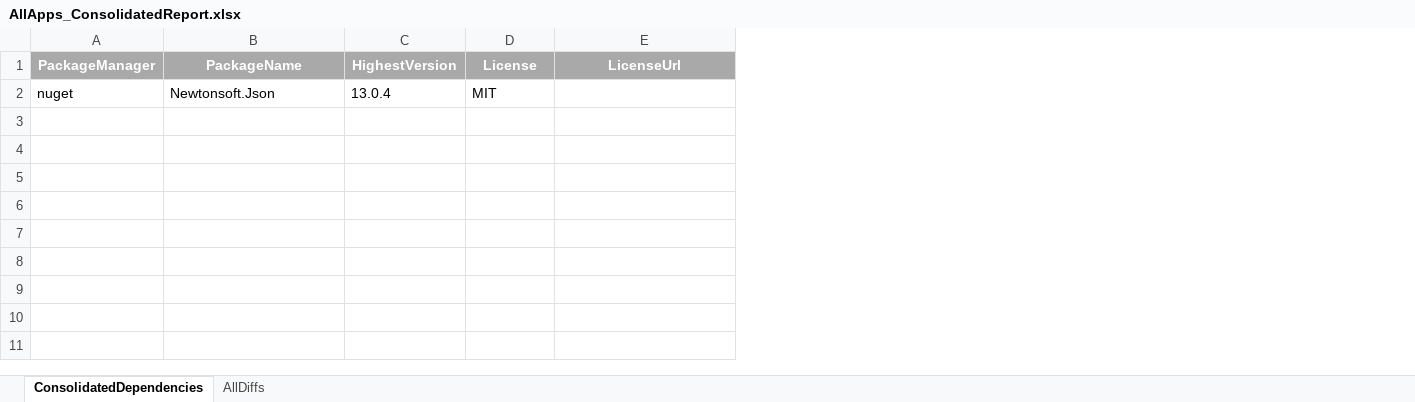
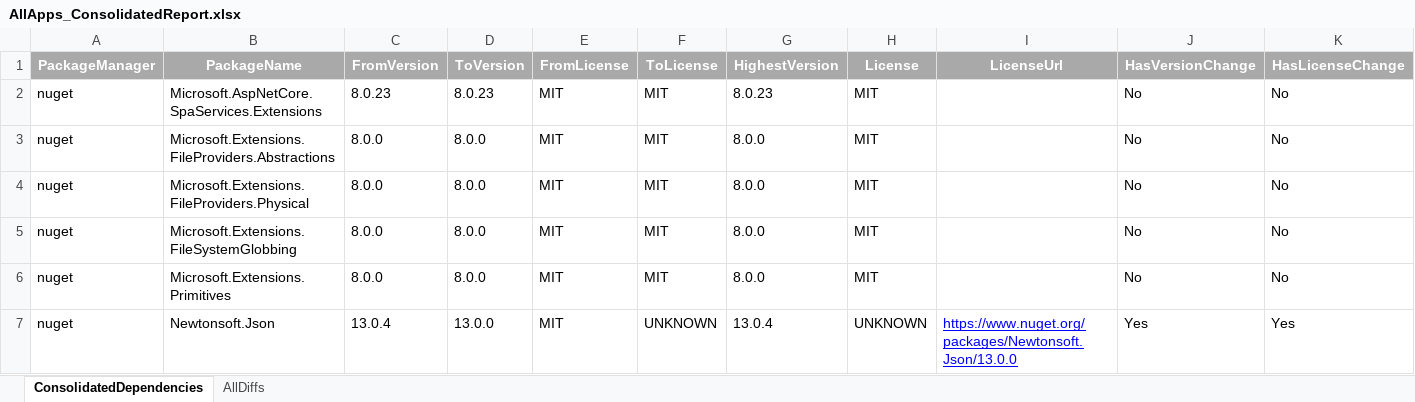
Before and after one commit to jvangemmeren-jpg/license-diff, an Excel workbook: results/AllApps_ConsolidatedReport.xlsx, sheet ConsolidatedDependencies, drawn as a sheet; values as stored, in another font and other column widths than the file's, no borders; addresses are those after the commit; the diff names each change by its address in the sheet, - before the commit and + after, or states it on an @@ line.

```diff
--- a/results/AllApps_ConsolidatedReport.xlsx (sheet ConsolidatedDependencies)
+++ b/results/AllApps_ConsolidatedReport.xlsx (sheet ConsolidatedDependencies)
+column C (FromVersion), row 2: 8.0.23
+column D (ToVersion), row 2: 8.0.23
+column E (FromLicense), row 2: MIT
+column F (ToLicense), row 2: MIT
+column J (HasVersionChange), row 2: No
+column K (HasLicenseChange), row 2: No
-B2 (PackageName): Newtonsoft.Json
+B2 (PackageName): Microsoft.AspNetCore.SpaServices.Extensions
-G2 (HighestVersion): 13.0.4
+G2 (HighestVersion): 8.0.23
+row 3: nuget | Microsoft.Extensions.FileProviders.Abstractions | 8.0.0 | 8.0.0 | MIT | MIT | 8.0.0 | MIT |  | No | No
+row 4: nuget | Microsoft.Extensions.FileProviders.Physical | 8.0.0 | 8.0.0 | MIT | MIT | 8.0.0 | MIT |  | No | No
+row 5: nuget | Microsoft.Extensions.FileSystemGlobbing | 8.0.0 | 8.0.0 | MIT | MIT | 8.0.0 | MIT |  | No | No
+row 6: nuget | Microsoft.Extensions.Primitives | 8.0.0 | 8.0.0 | MIT | MIT | 8.0.0 | MIT |  | No | No
+row 7: nuget | Newtonsoft.Json | 13.0.4 | 13.0.0 | MIT | UNKNOWN | 13.0.4 | UNKNOWN | https://www.nuget.org/packages/Newtonsoft.Json/13.0.0 | Yes | Yes
```
Also changed, not shown: sheet AllDiffs, results/NpmDemo_DiffReport.xlsx, results/NugetDemo_DiffReport.xlsx, 32 other files.
